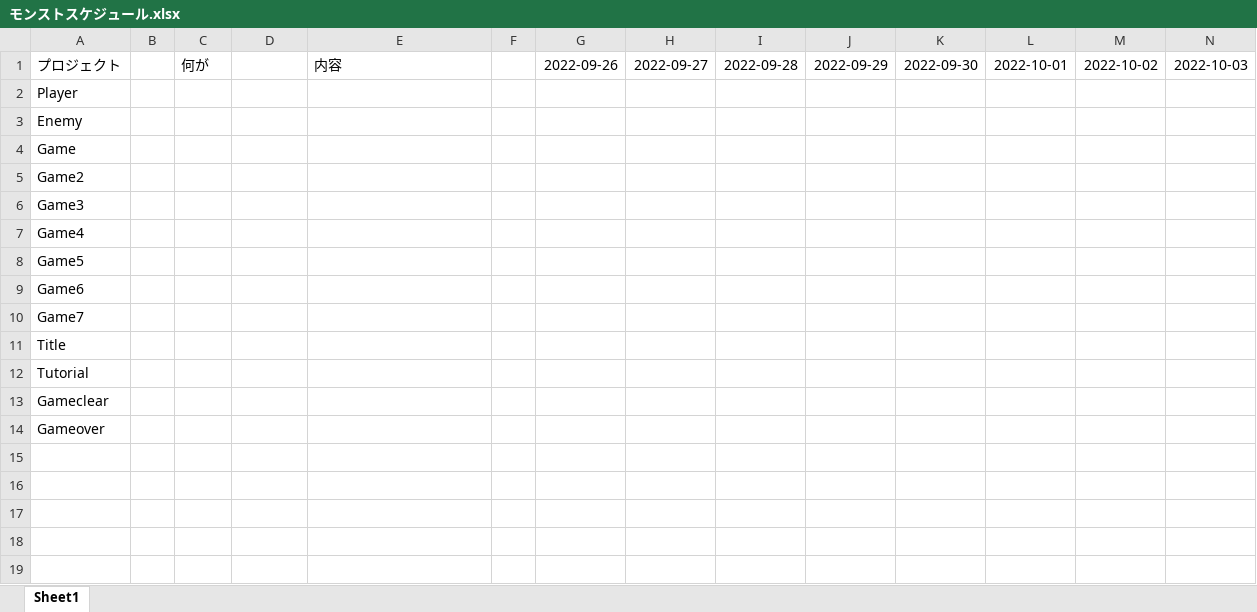
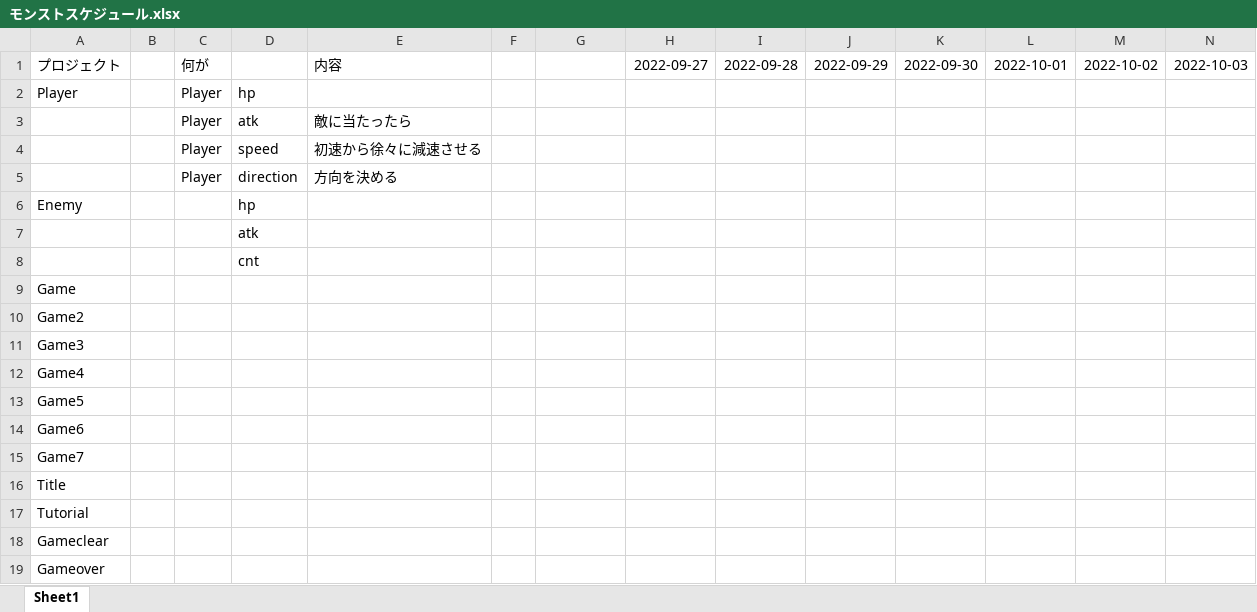
Before and after one commit to yuzasan/I_team2, an Excel workbook: モンストスケジュール.xlsx, sheet Sheet1, drawn as a sheet; only a part is shown; values as stored, in another font and other column widths than the file's, no borders; addresses are those after the commit; rows hold the shown columns only; the diff names each change by its address in the sheet, - before the commit and + after, or states it on an @@ line.

Commit message:
更新

```diff
--- a/モンストスケジュール.xlsx (sheet Sheet1)
+++ b/モンストスケジュール.xlsx (sheet Sheet1)
-G1: 2022-09-26
+G1: (empty)
-C2: (empty)
+C2: Player
-D2: (empty)
+D2: hp
+row 3:  |  | Player | atk | 敵に当たったら
+row 4:  |  | Player | speed | 初速から徐々に減速させる
+row 5:  |  | Player | direction | 方向を決める
-D6: (empty)
+D6: hp
+row 7:  |  |  | atk
+row 8:  |  |  | cnt
```
